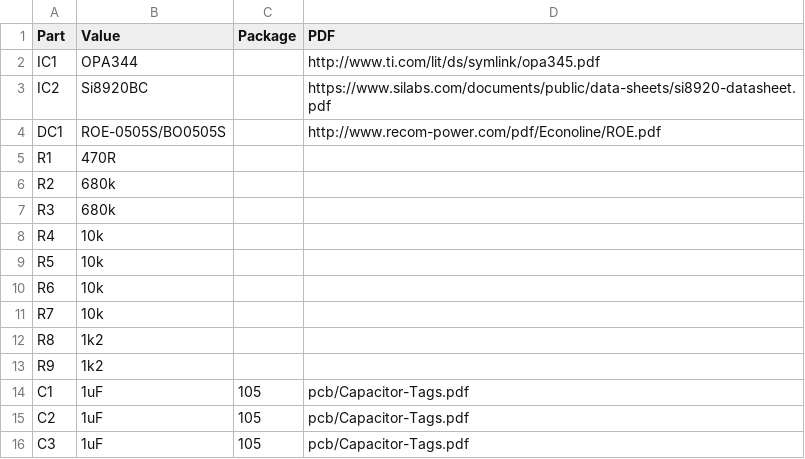
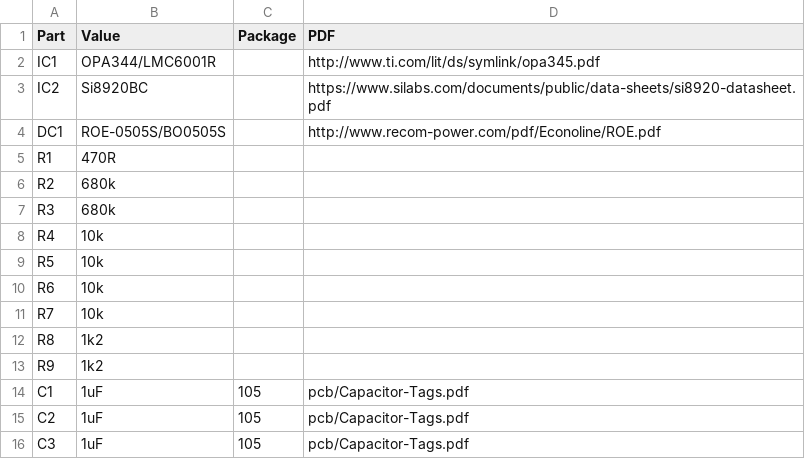
Before and after one commit to dimecho/Open-Inverter-WebInterface, a CSV file: Web/pcb/Hardware v2.0/bom/sensor_voltage.csv, drawn as a sheet.

```diff
--- a/Web/pcb/Hardware v2.0/bom/sensor_voltage.csv
+++ b/Web/pcb/Hardware v2.0/bom/sensor_voltage.csv
@@ -1,3 +1,3 @@
 Part,Value,Package,PDF
-IC1,OPA344,,http://www.ti.com/lit/ds/symlink/opa345.pdf
+IC1,OPA344/LMC6001R,,http://www.ti.com/lit/ds/symlink/opa345.pdf
 IC2,Si8920BC,,https://www.silabs.com/documents/public/data-sheets/si8920-datasheet.pdf
```
Also changed, not shown: 20 other files.
